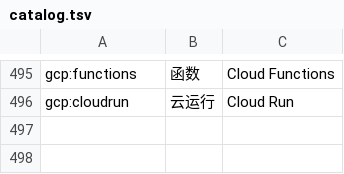
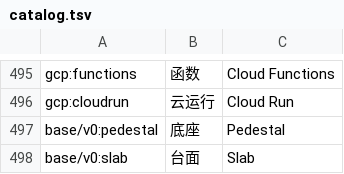
Before and after one commit to ljh-sh/icon, a TSV file: catalog.tsv, drawn as a sheet; only a part is shown, gaps mark what is left out; the diff names each change by its address in the sheet, - before the commit and + after, or states it on an @@ line.

```diff
--- a/catalog.tsv
+++ b/catalog.tsv
+row 497: base/v0:pedestal | 底座 | Pedestal
+row 498: base/v0:slab | 台面 | Slab
```
Also changed, not shown: symbols/recipes.tsv, 44 other files.
